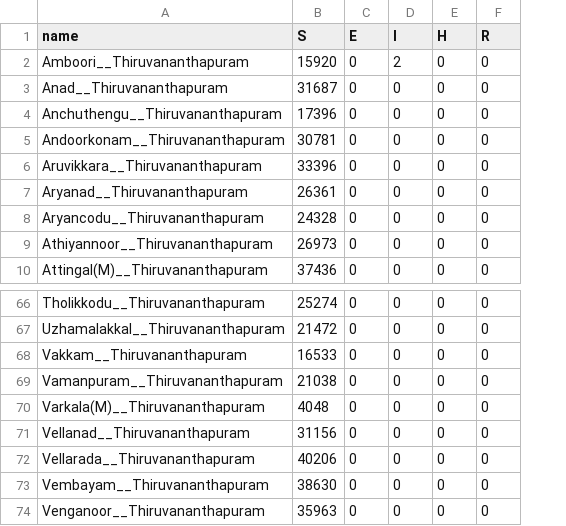
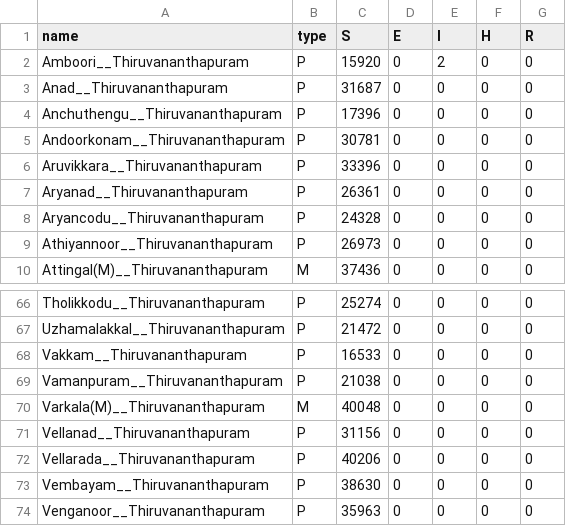
Before and after one commit to srhariha/SpatioTemporalSEIR, a CSV file: data/tvm_init_data.csv, drawn as a sheet; only a part is shown, gaps mark what is left out; addresses are those after the commit; the diff names each change by its address in the sheet, - before the commit and + after, or states it on an @@ line.

```diff
--- a/data/tvm_init_data.csv
+++ b/data/tvm_init_data.csv
+column B (type), rows 2-10: P | P | P | P | P | P | P | P | M; rows 66-74: P | P | P | P | M | P | P | P | P
-C70 (S): 4048
+C70 (S): 40048
```
Also changed, not shown: output/ksg_tmatrix_results.csv, output/tvm_cmatrix_results.csv, 8 other files.
